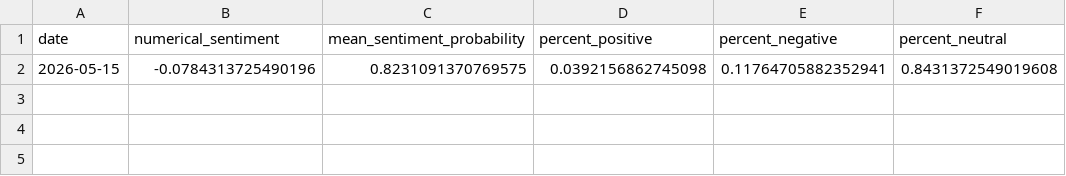
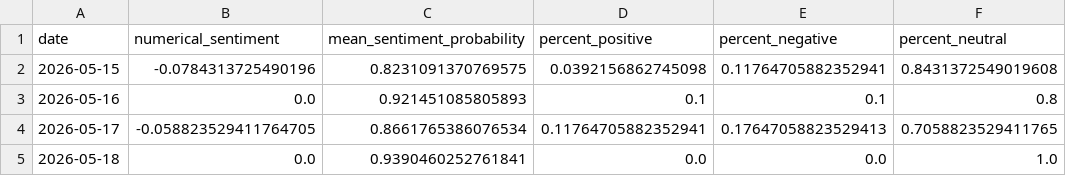
Before and after one commit to Ethan07914/stock_price_prediction_v2, a CSV file: data/news_df_with_metrics.csv, drawn as a sheet; the diff names each change by its address in the sheet, - before the commit and + after, or states it on an @@ line.

```diff
--- a/data/news_df_with_metrics.csv
+++ b/data/news_df_with_metrics.csv
+row 3: 2026-05-16 | 0.0 | 0.921451085805893 | 0.1 | 0.1 | 0.8
+row 4: 2026-05-17 | -0.058823529411764705 | 0.8661765386076534 | 0.11764705882352941 | 0.17647058823529413 | 0.7058823529411765
+row 5: 2026-05-18 | 0.0 | 0.9390460252761841 | 0.0 | 0.0 | 1.0
```
Also changed, not shown: data/sentiment_counts.csv, 6 other files.
